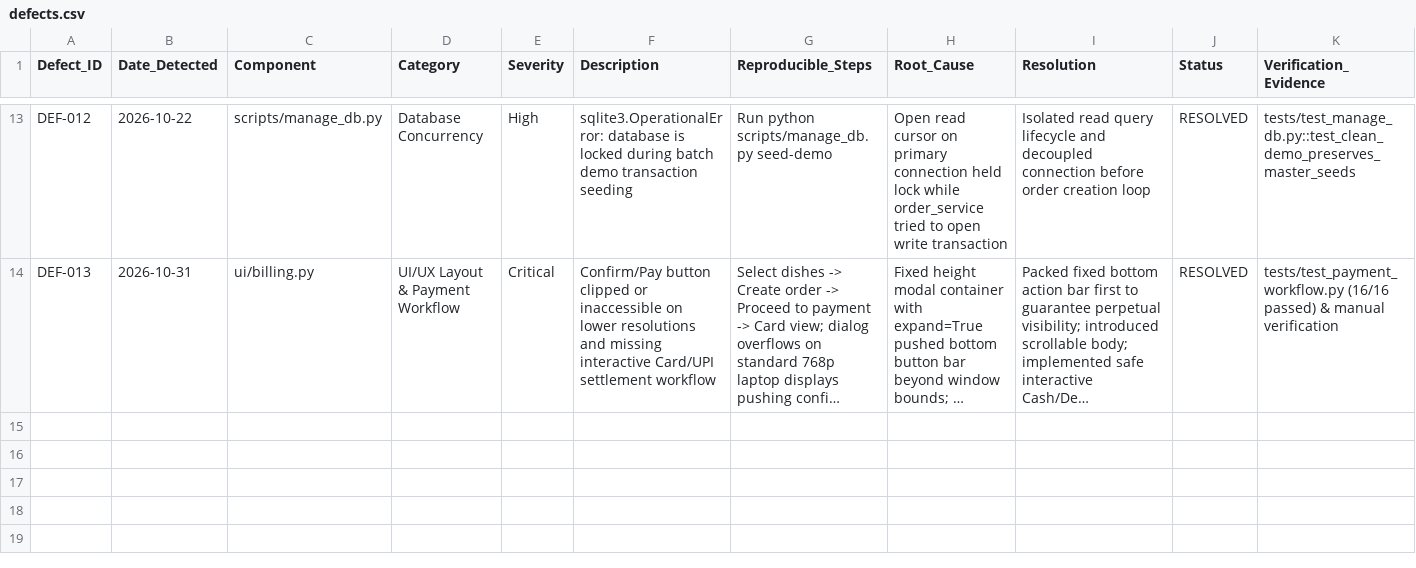
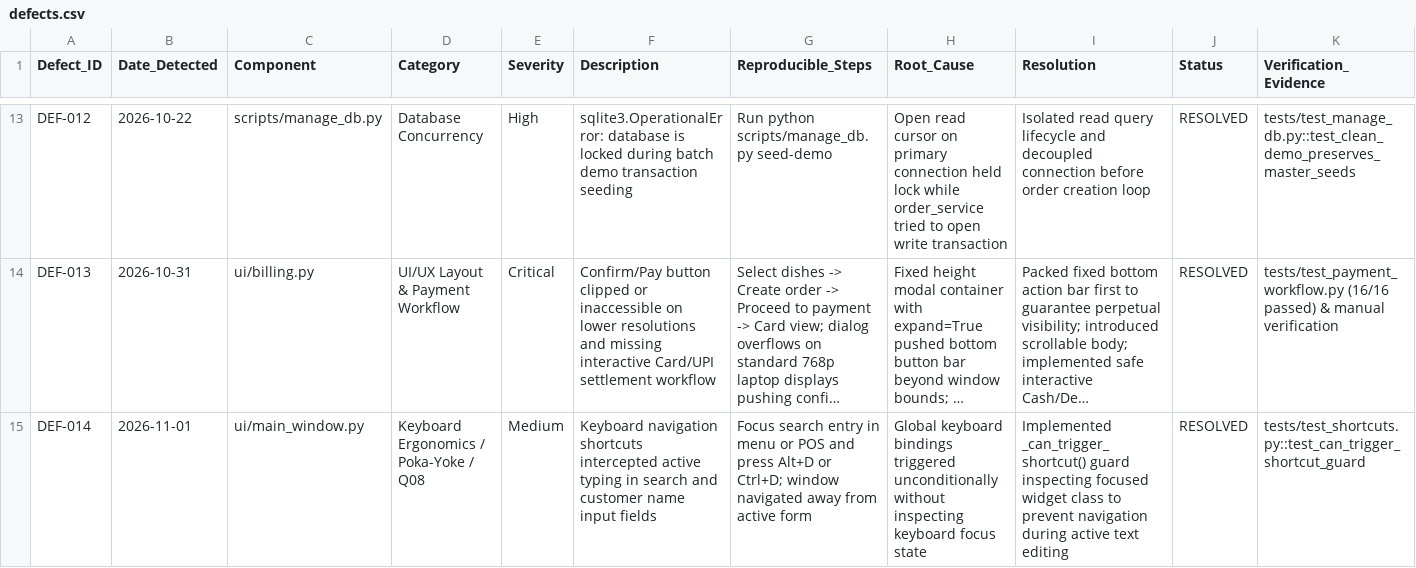
Before and after one commit to jaypaneru22-hue/Restaurant-Billing-System, a CSV file: quality/defects.csv, drawn as a sheet; only a part is shown, gaps mark what is left out; long unchanged cells end in …; the diff names each change by its address in the sheet, - before the commit and + after, or states it on an @@ line.

```diff
--- a/quality/defects.csv
+++ b/quality/defects.csv
+row 15: DEF-014 | 2026-11-01 | ui/main_window.py | Keyboard Ergonomics / Poka-Yoke / Q08 | Medium | Keyboard navigation shortcuts intercepted active typing in search and customer name input fields | Focus search entry in menu or POS and press Alt+D or Ctrl+D; window navigated away from active form | Global keyboard bindings triggered unconditionally without inspecting keyboard focus state | Implemented _can_trigger_shortcut() guard inspecting focused widget class to prevent navigation during active text editing | RESOLVED | tests/test_shortcuts.py::test_can_trigger_shortcut_guard
```
Also changed, not shown: quality/checksheet.csv, quality/pdca_log.csv, 2 other files.
